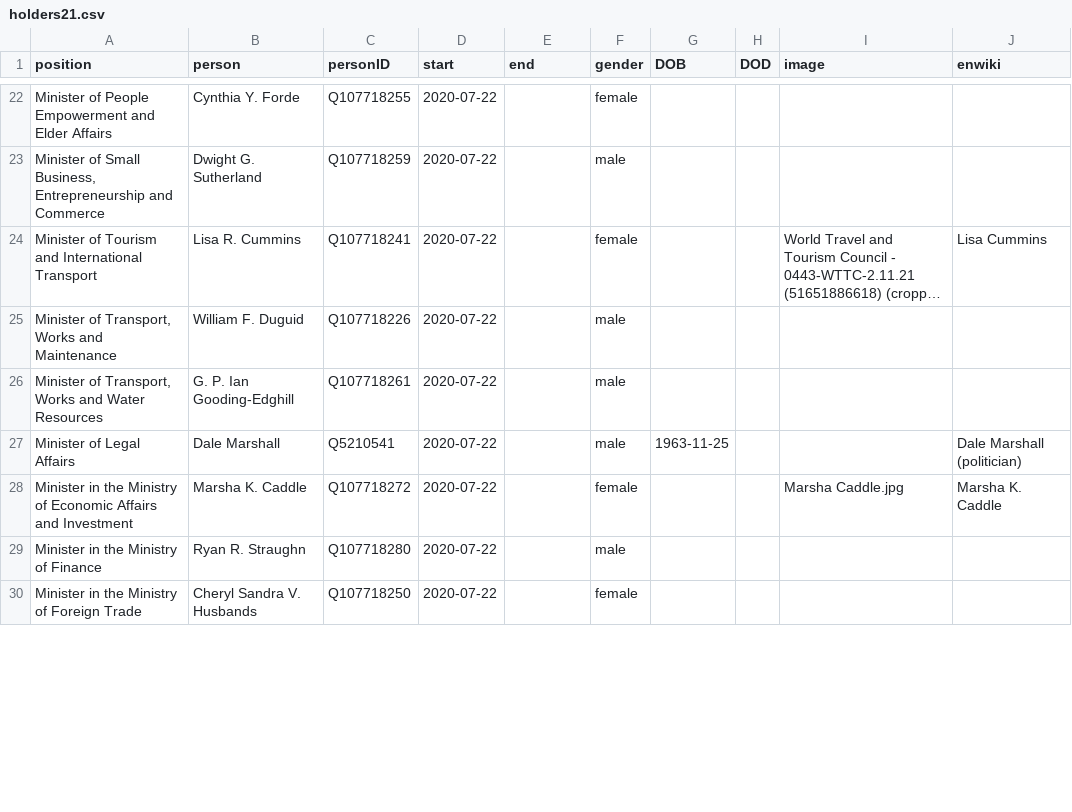
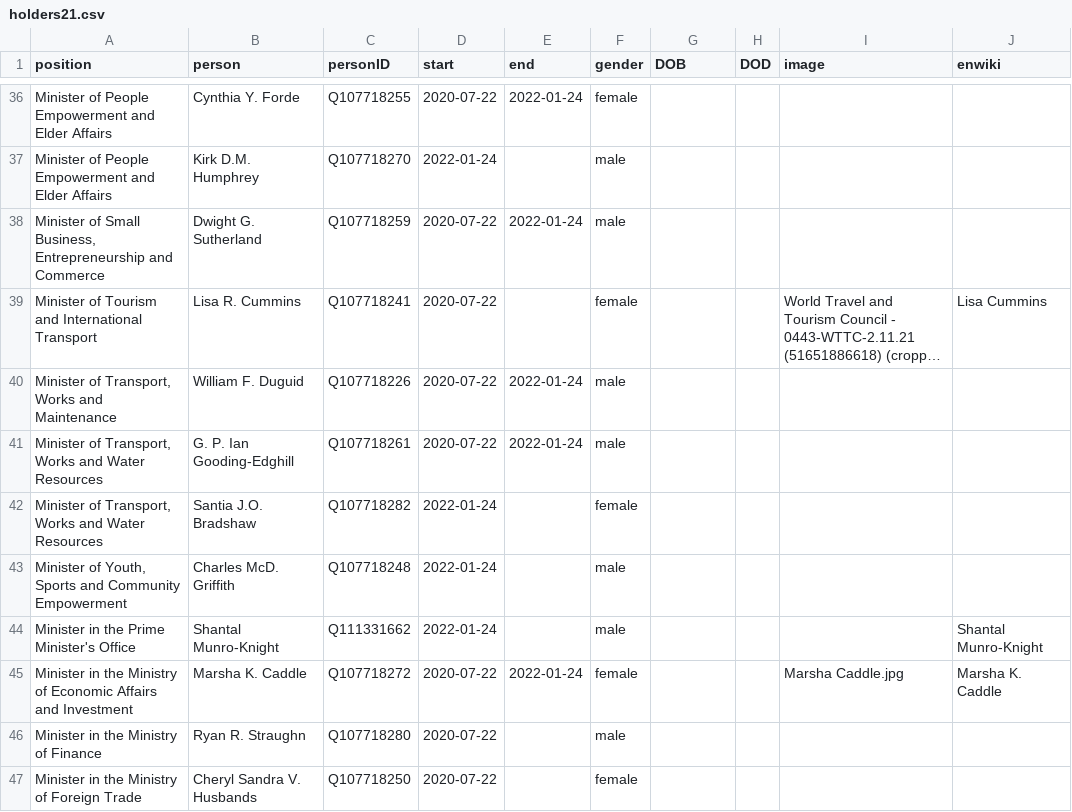
Before and after one commit to every-politician-scrapers/barbados-cabinet, a CSV file: html/holders21.csv, drawn as a sheet; only a part is shown, gaps mark what is left out; long unchanged cells end in …; addresses are those after the commit; the diff covers the shown part only; the diff names each change by its address in the sheet, - before the commit and + after, or states it on an @@ line.

```diff
--- a/html/holders21.csv
+++ b/html/holders21.csv
-E36 (end): (empty)
+E36 (end): 2022-01-24
+row 37: Minister of People Empowerment and Elder Affairs | Kirk D.M. Humphrey | Q107718270 | 2022-01-24 |  | male
-E38 (end): (empty)
+E38 (end): 2022-01-24
-E40:E41 (end): (empty)
+E40:E41 (end): 2022-01-24
@@ row 27 moved to row 33: Minister of Legal Affairs @@
+row 42: Minister of Transport, Works and Water Resources | Santia J.O. Bradshaw | Q107718282 | 2022-01-24 |  | female
+row 43: Minister of Youth, Sports and Community Empowerment | Charles McD. Griffith | Q107718248 | 2022-01-24 |  | male
+row 44: Minister in the Prime Minister's Office | Shantal Munro-Knight | Q111331662 | 2022-01-24 |  | male |  |  |  | Shantal Munro-Knight
-E45 (end): (empty)
+E45 (end): 2022-01-24
```
Also changed, not shown: 19 added rows and 11 edited cells elsewhere in this file, html/current.csv, html/positions.csv, 2 other files.
